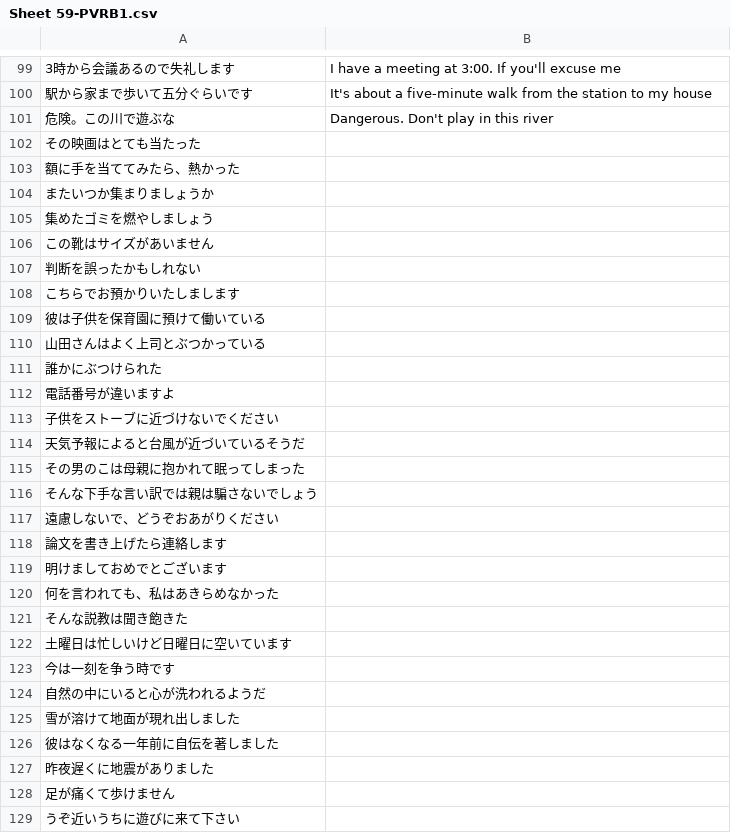
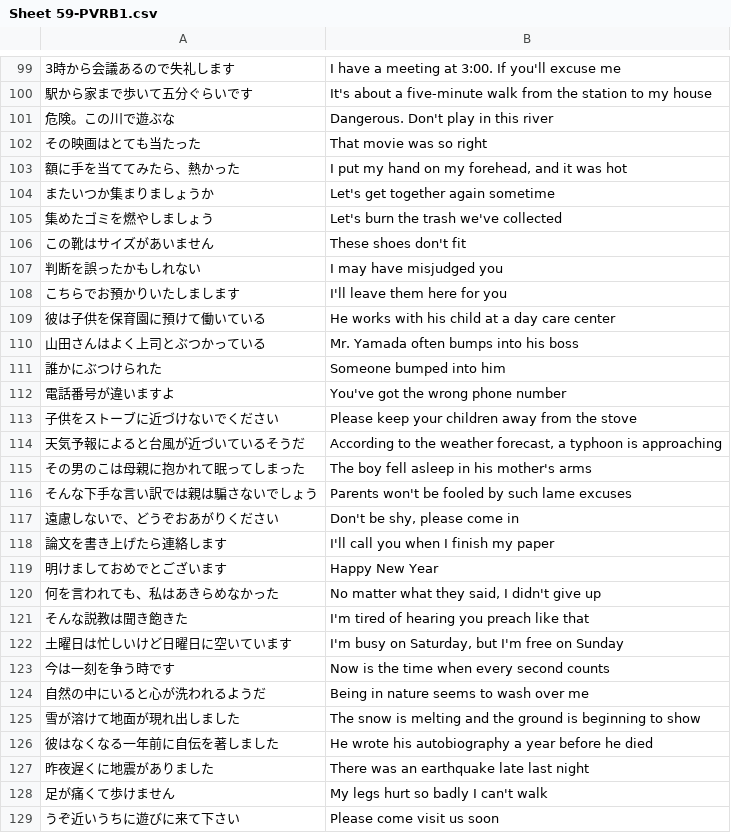
Before and after one commit to rexesian/nihongo, a CSV file: docs/rdata/Sheet 59-PVRB1.csv, drawn as a sheet; only a part is shown, gaps mark what is left out; the diff covers the shown part only; the diff names each change by its address in the sheet, - before the commit and + after, or states it on an @@ line.

```diff
--- a/docs/rdata/Sheet 59-PVRB1.csv
+++ b/docs/rdata/Sheet 59-PVRB1.csv
-B102: (empty)
+B102: That movie was so right
-B103: (empty)
+B103: I put my hand on my forehead, and it was hot
-B104: (empty)
+B104: Let's get together again sometime
-B105: (empty)
+B105: Let's burn the trash we've collected
-B106: (empty)
+B106: These shoes don't fit
-B107: (empty)
+B107: I may have misjudged you
-B108: (empty)
+B108: I'll leave them here for you
-B109: (empty)
+B109: He works with his child at a day care center
-B110: (empty)
+B110: Mr. Yamada often bumps into his boss
-B111: (empty)
+B111: Someone bumped into him
-B112: (empty)
+B112: You've got the wrong phone number
-B113: (empty)
+B113: Please keep your children away from the stove
-B114: (empty)
+B114: According to the weather forecast, a typhoon is approaching
-B115: (empty)
+B115: The boy fell asleep in his mother's arms
-B116: (empty)
+B116: Parents won't be fooled by such lame excuses
-B117: (empty)
+B117: Don't be shy, please come in
-B118: (empty)
+B118: I'll call you when I finish my paper
-B119: (empty)
+B119: Happy New Year
-B120: (empty)
+B120: No matter what they said, I didn't give up
-B121: (empty)
+B121: I'm tired of hearing you preach like that
-B122: (empty)
+B122: I'm busy on Saturday, but I'm free on Sunday
-B123: (empty)
+B123: Now is the time when every second counts
-B124: (empty)
+B124: Being in nature seems to wash over me
-B125: (empty)
+B125: The snow is melting and the ground is beginning to show
-B126: (empty)
+B126: He wrote his autobiography a year before he died
-B127: (empty)
+B127: There was an earthquake late last night
-B128: (empty)
+B128: My legs hurt so badly I can't walk
-B129: (empty)
+B129: Please come visit us soon
```
Also changed, not shown: 19 edited cells elsewhere in this file, docs/rdata/Sheet 84-VBRPH.csv, rdata/Sheet 59-PVRB1.csv, 7 other files.
